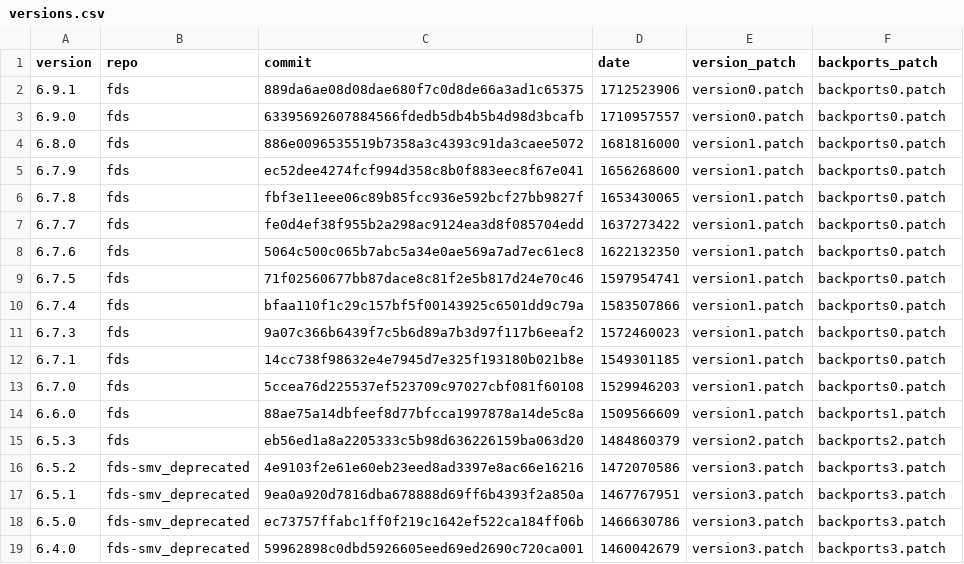
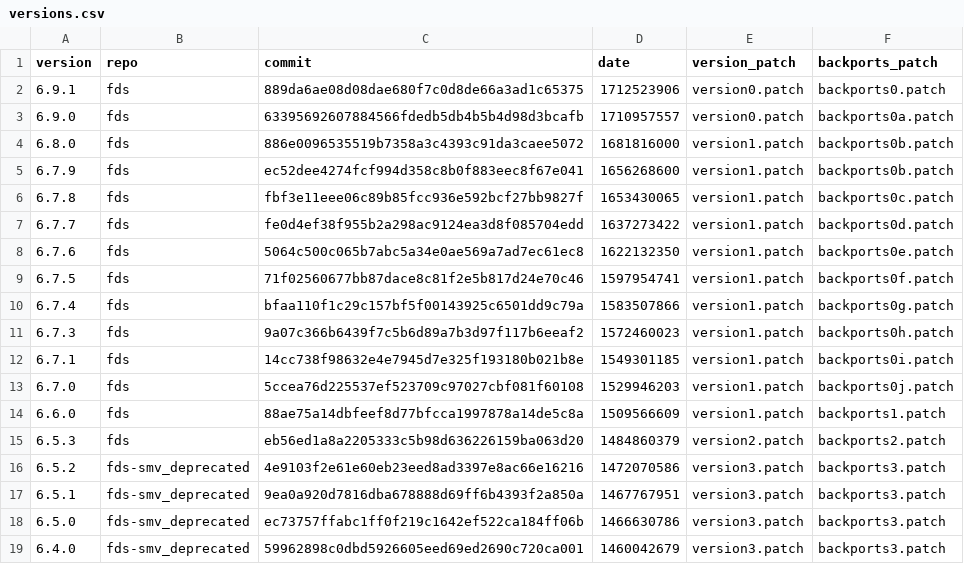
Before and after one commit to Smoke-Cloud/firemodels-packages, a CSV file: fds/versions.csv, drawn as a sheet; only a part is shown.

```diff
--- a/fds/versions.csv
+++ b/fds/versions.csv
@@ -2,13 +2,13 @@ version,repo,commit,date,version_patch,backports_patch
 6.9.1,fds,889da6ae08d08dae680f7c0d8de66a3ad1c65375,1712523906,version0.patch,backports0.patch
-6.9.0,fds,63395692607884566fdedb5db4b5b4d98d3bcafb,1710957557,version0.patch,backports0.patch
-6.8.0,fds,886e0096535519b7358a3c4393c91da3caee5072,1681816000,version1.patch,backports0.patch
-6.7.9,fds,ec52dee4274fcf994d358c8b0f883eec8f67e041,1656268600,version1.patch,backports0.patch
-6.7.8,fds,fbf3e11eee06c89b85fcc936e592bcf27bb9827f,1653430065,version1.patch,backports0.patch
-6.7.7,fds,fe0d4ef38f955b2a298ac9124ea3d8f085704edd,1637273422,version1.patch,backports0.patch
-6.7.6,fds,5064c500c065b7abc5a34e0ae569a7ad7ec61ec8,1622132350,version1.patch,backports0.patch
-6.7.5,fds,71f02560677bb87dace8c81f2e5b817d24e70c46,1597954741,version1.patch,backports0.patch
-6.7.4,fds,bfaa110f1c29c157bf5f00143925c6501dd9c79a,1583507866,version1.patch,backports0.patch
-6.7.3,fds,9a07c366b6439f7c5b6d89a7b3d97f117b6eeaf2,1572460023,version1.patch,backports0.patch
-6.7.1,fds,14cc738f98632e4e7945d7e325f193180b021b8e,1549301185,version1.patch,backports0.patch
-6.7.0,fds,5ccea76d225537ef523709c97027cbf081f60108,1529946203,version1.patch,backports0.patch
+6.9.0,fds,63395692607884566fdedb5db4b5b4d98d3bcafb,1710957557,version0.patch,backports0a.patch
+6.8.0,fds,886e0096535519b7358a3c4393c91da3caee5072,1681816000,version1.patch,backports0b.patch
+6.7.9,fds,ec52dee4274fcf994d358c8b0f883eec8f67e041,1656268600,version1.patch,backports0b.patch
+6.7.8,fds,fbf3e11eee06c89b85fcc936e592bcf27bb9827f,1653430065,version1.patch,backports0c.patch
+6.7.7,fds,fe0d4ef38f955b2a298ac9124ea3d8f085704edd,1637273422,version1.patch,backports0d.patch
+6.7.6,fds,5064c500c065b7abc5a34e0ae569a7ad7ec61ec8,1622132350,version1.patch,backports0e.patch
+6.7.5,fds,71f02560677bb87dace8c81f2e5b817d24e70c46,1597954741,version1.patch,backports0f.patch
+6.7.4,fds,bfaa110f1c29c157bf5f00143925c6501dd9c79a,1583507866,version1.patch,backports0g.patch
+6.7.3,fds,9a07c366b6439f7c5b6d89a7b3d97f117b6eeaf2,1572460023,version1.patch,backports0h.patch
+6.7.1,fds,14cc738f98632e4e7945d7e325f193180b021b8e,1549301185,version1.patch,backports0i.patch
+6.7.0,fds,5ccea76d225537ef523709c97027cbf081f60108,1529946203,version1.patch,backports0j.patch
 6.6.0,fds,88ae75a14dbfeef8d77bfcca1997878a14de5c8a,1509566609,version1.patch,backports1.patch
```
Also changed, not shown: 24 other files.
